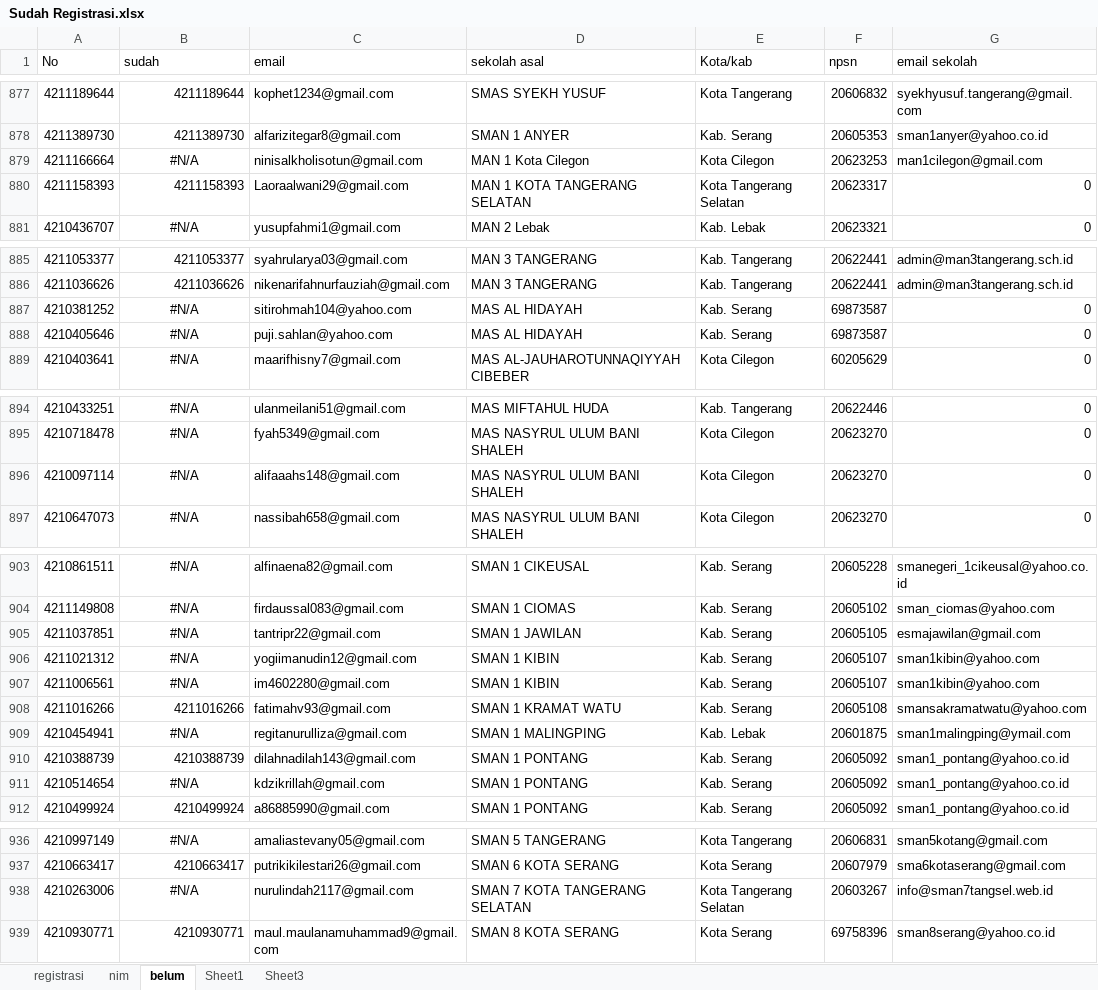
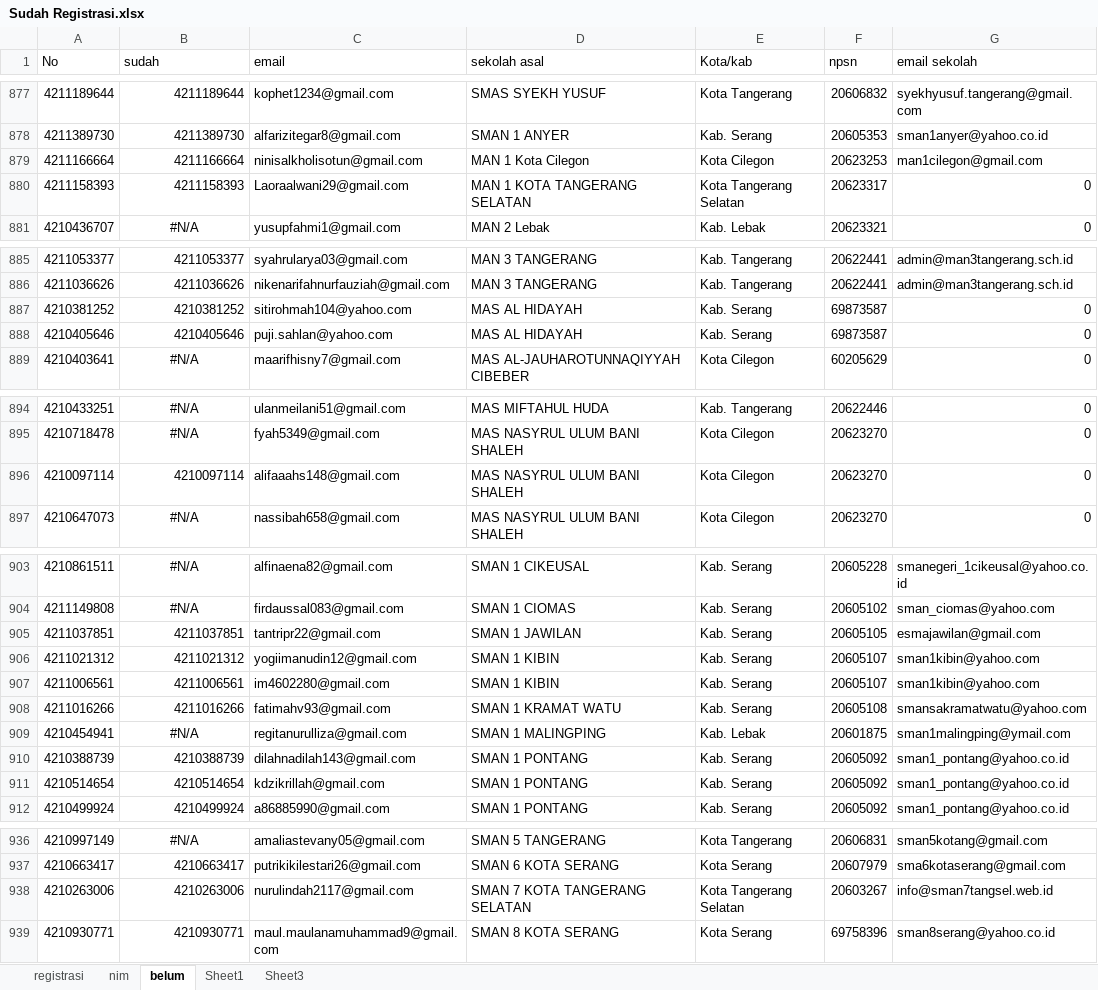
Before and after one commit to tirtareg/21snm, an Excel workbook: Sudah Registrasi.xlsx, sheet belum, drawn as a sheet; only a part is shown, gaps mark what is left out; values as stored, in another font and other column widths than the file's, no borders; the diff covers the shown part only; the diff names each change by its address in the sheet, - before the commit and + after, or states it on an @@ line.

```diff
--- a/Sudah Registrasi.xlsx (sheet belum)
+++ b/Sudah Registrasi.xlsx (sheet belum)
-B879 (sudah): #N/A
+B879 (sudah): 4211166664
-B879 alignment: center
+B879 alignment: right
-B887 (sudah): #N/A
+B887 (sudah): 4210381252
-B887:B888 alignment: center
+B887:B888 alignment: right
-B888 (sudah): #N/A
+B888 (sudah): 4210405646
-B896 (sudah): #N/A
+B896 (sudah): 4210097114
-B896 alignment: center
+B896 alignment: right
-B905 (sudah): #N/A
+B905 (sudah): 4211037851
-B905:B907 alignment: center
+B905:B907 alignment: right
-B906 (sudah): #N/A
+B906 (sudah): 4211021312
-B907 (sudah): #N/A
+B907 (sudah): 4211006561
-B911 (sudah): #N/A
+B911 (sudah): 4210514654
-B911 alignment: center
+B911 alignment: right
-B938 (sudah): #N/A
+B938 (sudah): 4210263006
-B938 alignment: center
+B938 alignment: right
```
Also changed, not shown: 1 edited cell and cell formats elsewhere in this sheet, sheet registrasi, docs/Sudah Registrasi.xlsx, docs/snmptn.xlsx, 3 other files.
